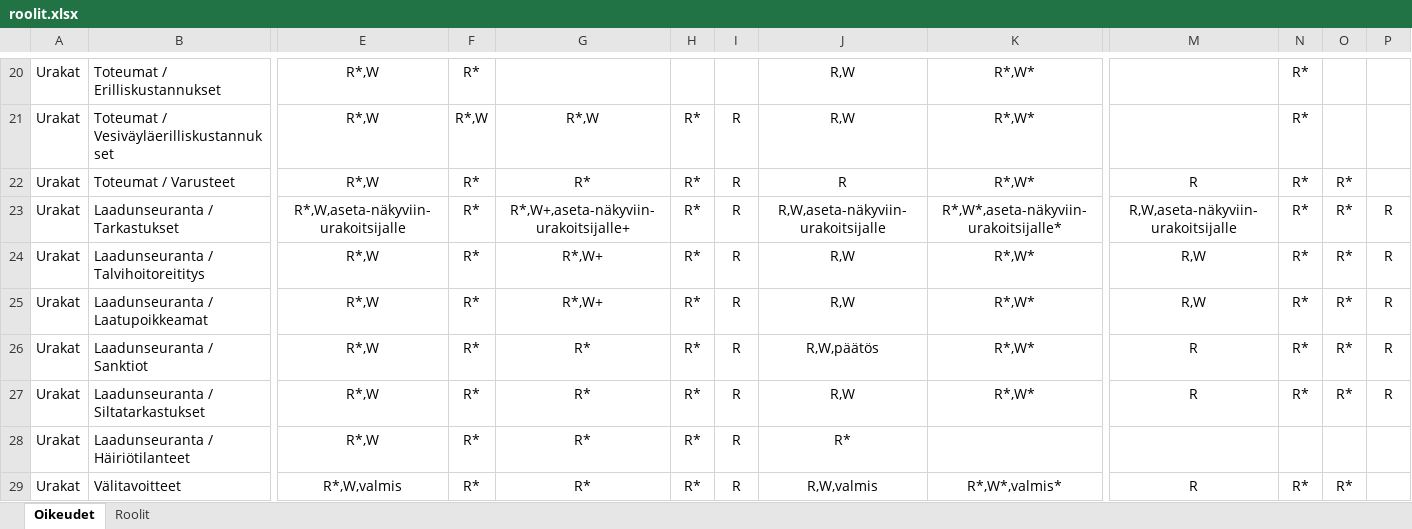
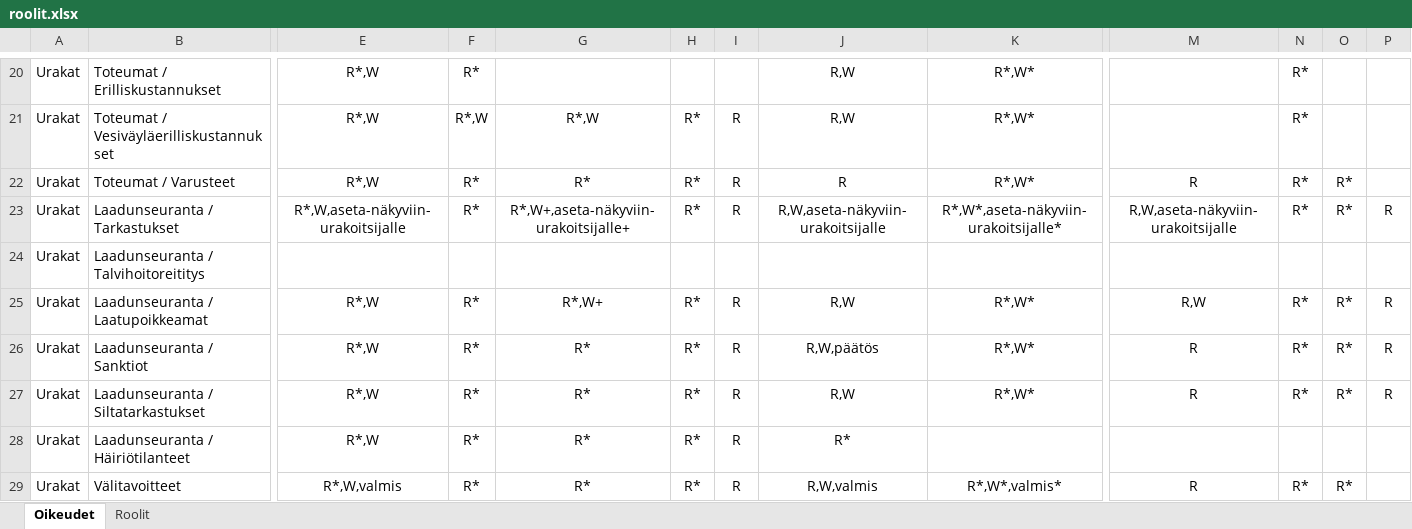
Before and after one commit to finnishtransportagency/harja, an Excel workbook: resources/roolit.xlsx, sheet Oikeudet, drawn as a sheet; only a part is shown, gaps mark what is left out; values as stored, in another font and other column widths than the file's, no borders; the diff covers the shown part only; the diff names each change by its address in the sheet, - before the commit and + after, or states it on an @@ line.

```diff
--- a/resources/roolit.xlsx (sheet Oikeudet)
+++ b/resources/roolit.xlsx (sheet Oikeudet)
-E24: R*,W
+E24: (empty)
-F24: R*
+F24: (empty)
-G24: R*,W+
+G24: (empty)
-H24: R*
+H24: (empty)
-I24: R
+I24: (empty)
-J24: R,W
+J24: (empty)
-K24: R*,W*
+K24: (empty)
-M24: R,W
+M24: (empty)
-N24: R*
+N24: (empty)
-O24: R*
+O24: (empty)
-P24: R
+P24: (empty)
```
Also changed, not shown: 7 edited cells elsewhere in this sheet, 4 other files.
